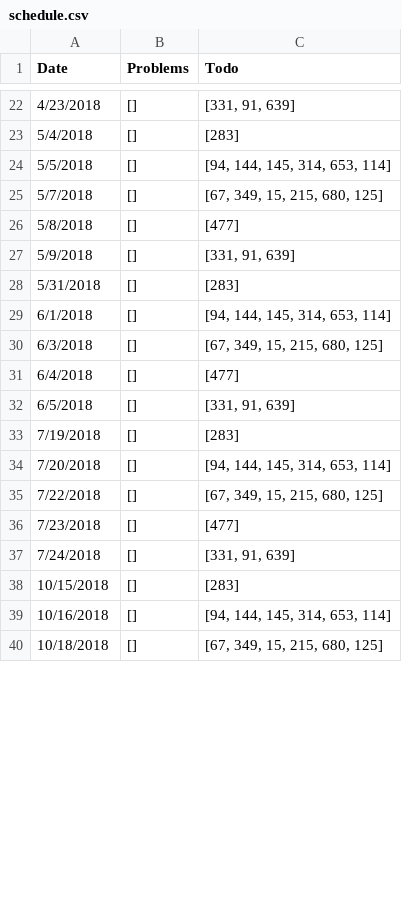
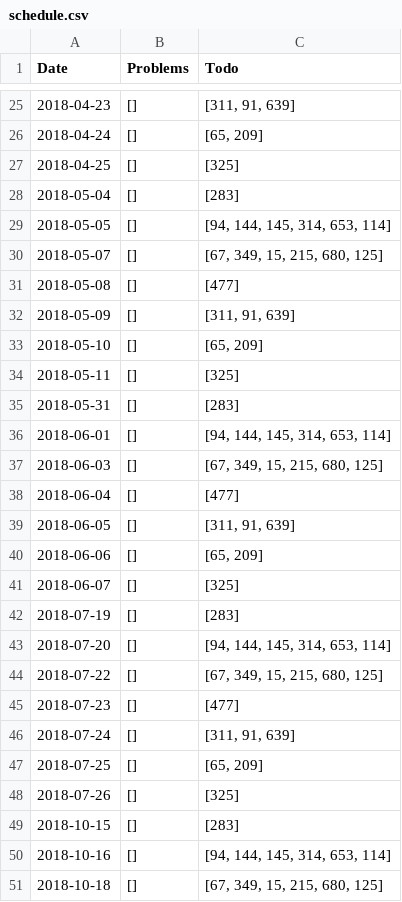
Before and after one commit to alex8937/Progress-Logger, a CSV file: schedule.csv, drawn as a sheet; only a part is shown, gaps mark what is left out; the diff covers the shown part only.

```diff
--- a/schedule.csv
+++ b/schedule.csv
@@ -22,19 +25,27 @@ Date,Problems,Todo
-4/23/2018,[],"[331, 91, 639]"
-5/4/2018,[],[283]
-5/5/2018,[],"[94, 144, 145, 314, 653, 114]"
-5/7/2018,[],"[67, 349, 15, 215, 680, 125]"
-5/8/2018,[],[477]
-5/9/2018,[],"[331, 91, 639]"
-5/31/2018,[],[283]
-6/1/2018,[],"[94, 144, 145, 314, 653, 114]"
-6/3/2018,[],"[67, 349, 15, 215, 680, 125]"
-6/4/2018,[],[477]
-6/5/2018,[],"[331, 91, 639]"
-7/19/2018,[],[283]
-7/20/2018,[],"[94, 144, 145, 314, 653, 114]"
-7/22/2018,[],"[67, 349, 15, 215, 680, 125]"
-7/23/2018,[],[477]
-7/24/2018,[],"[331, 91, 639]"
-10/15/2018,[],[283]
-10/16/2018,[],"[94, 144, 145, 314, 653, 114]"
-10/18/2018,[],"[67, 349, 15, 215, 680, 125]"
+2018-04-23,[],"[311, 91, 639]"
+2018-04-24,[],"[65, 209]"
+2018-04-25,[],[325]
+2018-05-04,[],[283]
+2018-05-05,[],"[94, 144, 145, 314, 653, 114]"
+2018-05-07,[],"[67, 349, 15, 215, 680, 125]"
+2018-05-08,[],[477]
+2018-05-09,[],"[311, 91, 639]"
+2018-05-10,[],"[65, 209]"
+2018-05-11,[],[325]
+2018-05-31,[],[283]
+2018-06-01,[],"[94, 144, 145, 314, 653, 114]"
+2018-06-03,[],"[67, 349, 15, 215, 680, 125]"
+2018-06-04,[],[477]
+2018-06-05,[],"[311, 91, 639]"
+2018-06-06,[],"[65, 209]"
+2018-06-07,[],[325]
+2018-07-19,[],[283]
+2018-07-20,[],"[94, 144, 145, 314, 653, 114]"
+2018-07-22,[],"[67, 349, 15, 215, 680, 125]"
+2018-07-23,[],[477]
+2018-07-24,[],"[311, 91, 639]"
+2018-07-25,[],"[65, 209]"
+2018-07-26,[],[325]
+2018-10-15,[],[283]
+2018-10-16,[],"[94, 144, 145, 314, 653, 114]"
+2018-10-18,[],"[67, 349, 15, 215, 680, 125]"
```
Also changed, not shown: 7 added rows, 2 removed rows and 28 edited cells elsewhere in this file, 4 other files.
